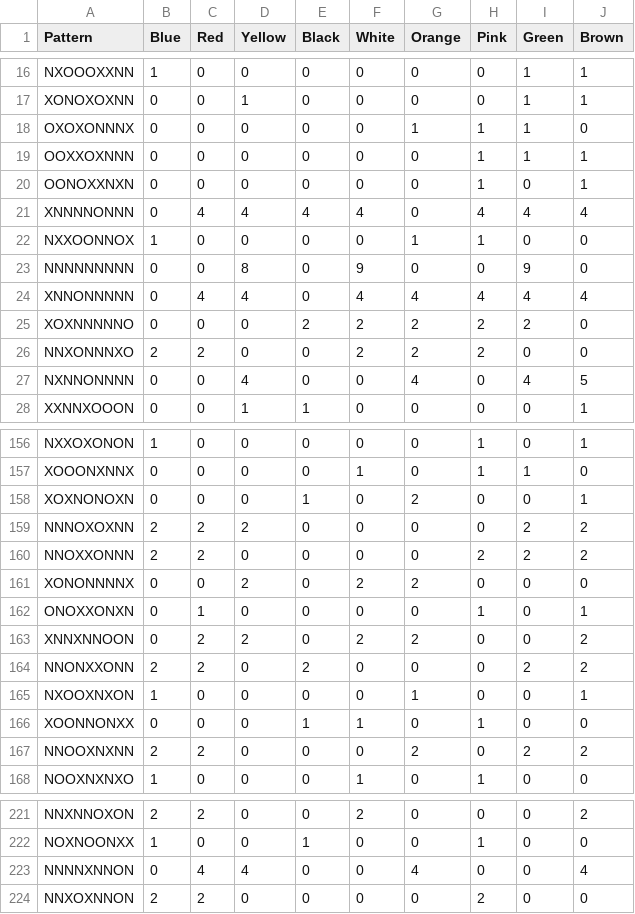
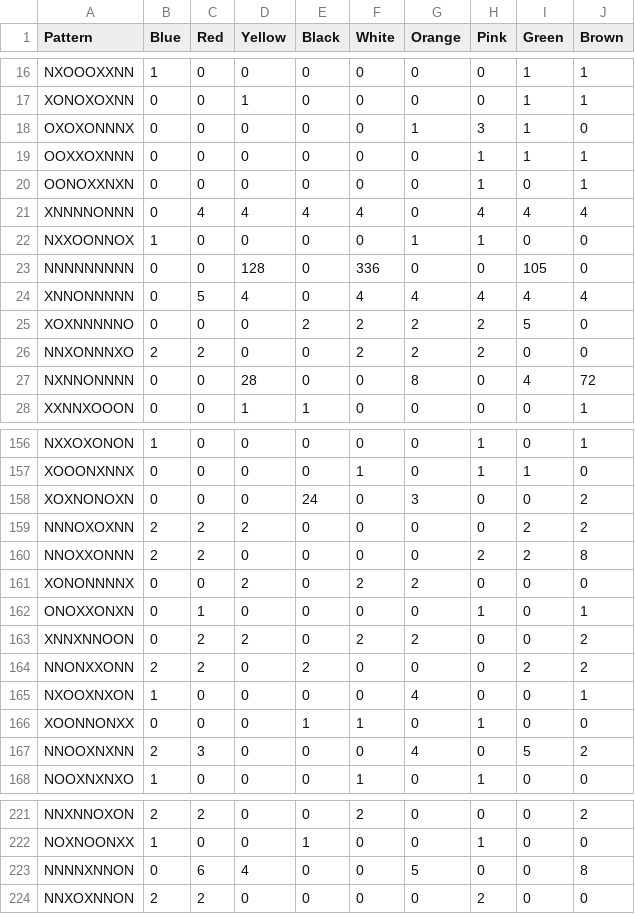
Before and after one commit to jayanth-neu/INFO6205-Final-Project-The-Menace, a CSV file: beads_data.csv, drawn as a sheet; only a part is shown, gaps mark what is left out; the diff covers the shown part only.

```diff
--- a/beads_data.csv
+++ b/beads_data.csv
@@ -17,3 +17,3 @@
 "XONOXOXNN","0"," 0"," 1"," 0"," 0"," 0"," 0"," 1"," 1"
-"OXOXONNNX","0"," 0"," 0"," 0"," 0"," 1"," 1"," 1"," 0"
+"OXOXONNNX","0"," 0"," 0"," 0"," 0"," 1"," 3"," 1"," 0"
 "OOXXOXNNN","0"," 0"," 0"," 0"," 0"," 0"," 1"," 1"," 1"
@@ -22,7 +22,7 @@
 "NXXOONNOX","1"," 0"," 0"," 0"," 0"," 1"," 1"," 0"," 0"
-"NNNNNNNNN","0"," 0"," 8"," 0"," 9"," 0"," 0"," 9"," 0"
-"XNNONNNNN","0"," 4"," 4"," 0"," 4"," 4"," 4"," 4"," 4"
-"XOXNNNNNO","0"," 0"," 0"," 2"," 2"," 2"," 2"," 2"," 0"
+"NNNNNNNNN","0"," 0"," 128"," 0"," 336"," 0"," 0"," 105"," 0"
+"XNNONNNNN","0"," 5"," 4"," 0"," 4"," 4"," 4"," 4"," 4"
+"XOXNNNNNO","0"," 0"," 0"," 2"," 2"," 2"," 2"," 5"," 0"
 "NNXONNNXO","2"," 2"," 0"," 0"," 2"," 2"," 2"," 0"," 0"
-"NXNNONNNN","0"," 0"," 4"," 0"," 0"," 4"," 0"," 4"," 5"
+"NXNNONNNN","0"," 0"," 28"," 0"," 0"," 8"," 0"," 4"," 72"
 "XXNNXOOON","0"," 0"," 1"," 1"," 0"," 0"," 0"," 0"," 1"
@@ -157,5 +157,5 @@
 "XOOONXNNX","0"," 0"," 0"," 0"," 1"," 0"," 1"," 1"," 0"
-"XOXNONOXN","0"," 0"," 0"," 1"," 0"," 2"," 0"," 0"," 1"
+"XOXNONOXN","0"," 0"," 0"," 24"," 0"," 3"," 0"," 0"," 2"
 "NNNOXOXNN","2"," 2"," 2"," 0"," 0"," 0"," 0"," 2"," 2"
-"NNOXXONNN","2"," 2"," 0"," 0"," 0"," 0"," 2"," 2"," 2"
+"NNOXXONNN","2"," 2"," 0"," 0"," 0"," 0"," 2"," 2"," 8"
 "XONONNNNX","0"," 0"," 2"," 0"," 2"," 2"," 0"," 0"," 0"
@@ -164,5 +164,5 @@
 "NNONXXONN","2"," 2"," 0"," 2"," 0"," 0"," 0"," 2"," 2"
-"NXOOXNXON","1"," 0"," 0"," 0"," 0"," 1"," 0"," 0"," 1"
+"NXOOXNXON","1"," 0"," 0"," 0"," 0"," 4"," 0"," 0"," 1"
 "XOONNONXX","0"," 0"," 0"," 1"," 1"," 0"," 1"," 0"," 0"
-"NNOOXNXNN","2"," 2"," 0"," 0"," 0"," 2"," 0"," 2"," 2"
+"NNOOXNXNN","2"," 3"," 0"," 0"," 0"," 4"," 0"," 5"," 2"
 "NOOXNXNXO","1"," 0"," 0"," 0"," 1"," 0"," 1"," 0"," 0"
@@ -222,3 +222,3 @@
 "NOXNOONXX","1"," 0"," 0"," 1"," 0"," 0"," 1"," 0"," 0"
-"NNNNXNNON","0"," 4"," 4"," 0"," 0"," 4"," 0"," 0"," 4"
+"NNNNXNNON","0"," 6"," 4"," 0"," 0"," 5"," 0"," 0"," 8"
 "NNXOXNNON","2"," 2"," 0"," 0"," 0"," 0"," 2"," 0"," 0"
```
Also changed, not shown: 78 edited cells elsewhere in this file, 4 other files.
